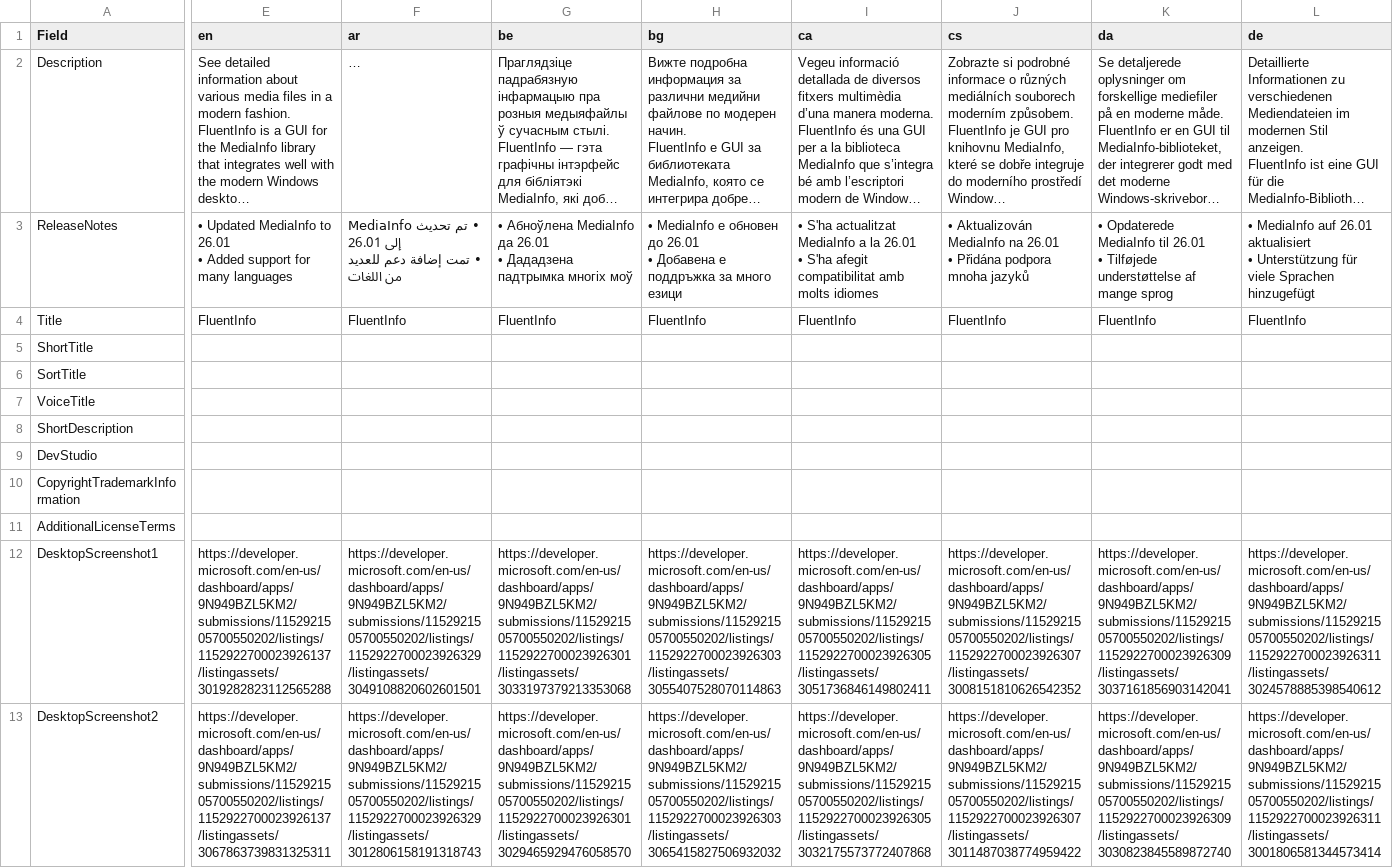
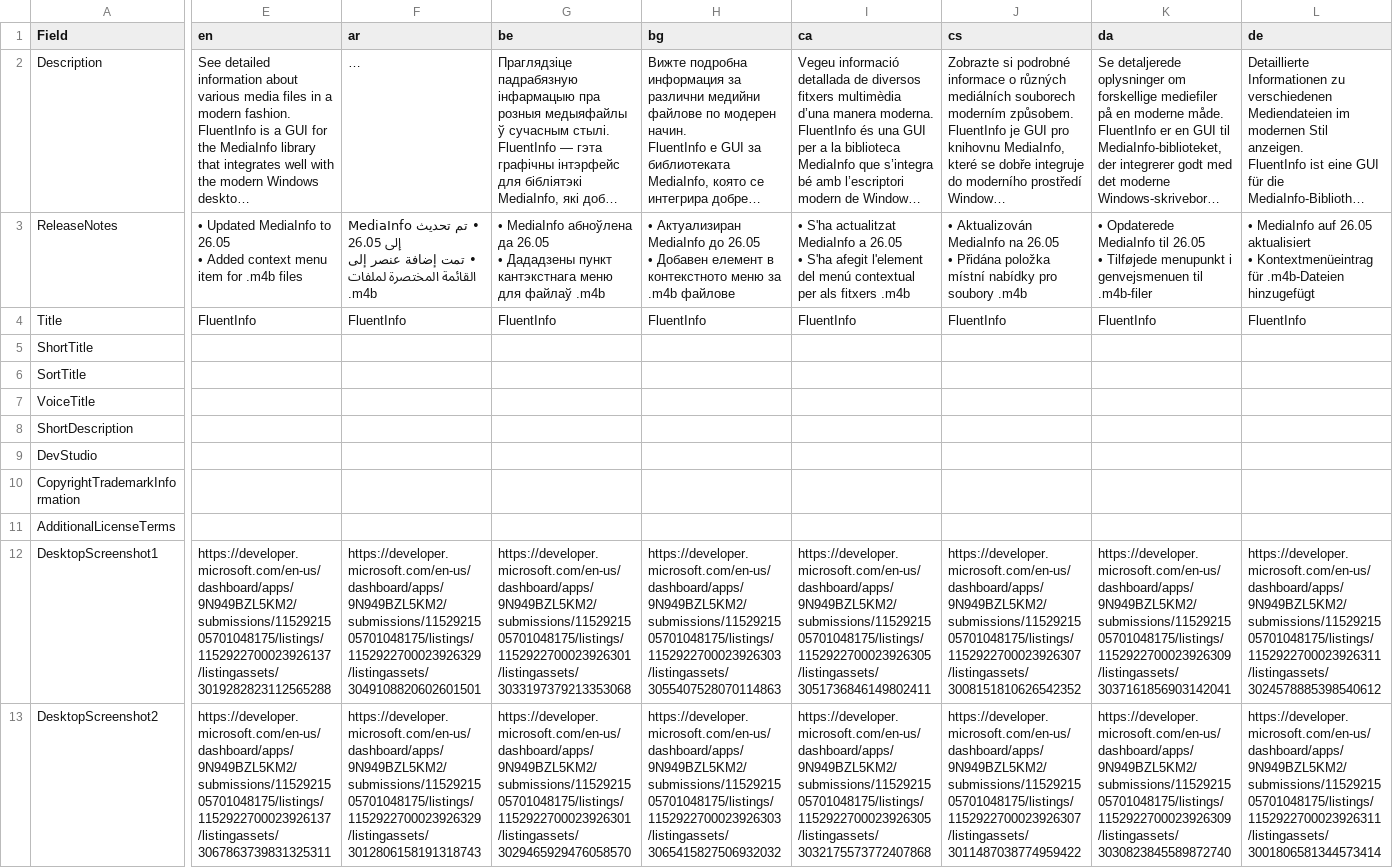
Before and after one commit to ubuntuegor/FluentInfo, a CSV file: msStoreListingData.csv, drawn as a sheet; only a part is shown, gaps mark what is left out; long unchanged cells end in …; ↵ is a line break in a cell; the diff covers the shown part only; the diff names each change by its address in the sheet, - before the commit and + after, or states it on an @@ line.

Commit message:
ms store data for 1.26.5.0

```diff
--- a/msStoreListingData.csv
+++ b/msStoreListingData.csv
-E3 (en): …MediaInfo to 26.01 ↵ • Added support for many languages
+E3 (en): …MediaInfo to 26.05 ↵ • Added context menu item for .m4b files
-F3 (ar): …MediaInfo إلى 26.01 ↵ • تمت إضافة دعم للعديد من اللغات
+F3 (ar): …MediaInfo إلى 26.05 ↵ • تمت إضافة عنصر إلى القائمة المختصرة لملفات .m4b
-G3 (be): • Абноўлена MediaInfo да 26.01 ↵ • Дададзена падтрымка многіх моў
+G3 (be): • MediaInfo абноўлена да 26.05 ↵ • Дададзены пункт кантэкстнага меню для файлаў .m4b
-H3 (bg): • MediaInfo е обновен до 26.01 ↵ • Добавена е поддръжка за много езици
+H3 (bg): • Актуализиран MediaInfo до 26.05 ↵ • Добавен елемент в контекстното меню за .m4b файлове
-I3 (ca): …MediaInfo a la 26.01 ↵ • S'ha afegit compatibilitat amb molts idiomes
+I3 (ca): …MediaInfo a 26.05 ↵ • S'ha afegit l'element del menú contextual per als fitxers .m4b
-J3 (cs): …MediaInfo na 26.01 ↵ • Přidána podpora mnoha jazyků
+J3 (cs): …MediaInfo na 26.05 ↵ • Přidána položka místní nabídky pro soubory .m4b
-K3 (da): …MediaInfo til 26.01 ↵ • Tilføjede understøttelse af mange sprog
+K3 (da): …MediaInfo til 26.05 ↵ • Tilføjede menupunkt i genvejsmenuen til .m4b-filer
-L3 (de): …MediaInfo auf 26.01 aktualisiert ↵ • Unterstützung für viele Sprachen hinzugefügt
+L3 (de): …MediaInfo auf 26.05 aktualisiert ↵ • Kontextmenüeintrag für .m4b-Dateien hinzugefügt
-E12 (en): https://developer.microsoft.com/en-us/dashboard/apps/9N949BZL5KM2/submissions/1152921505700550202/listings/1152922700023926137/listingassets/3019282823112565288
+E12 (en): https://developer.microsoft.com/en-us/dashboard/apps/9N949BZL5KM2/submissions/1152921505701048175/listings/1152922700023926137/listingassets/3019282823112565288
-F12 (ar): https://developer.microsoft.com/en-us/dashboard/apps/9N949BZL5KM2/submissions/1152921505700550202/listings/1152922700023926329/listingassets/3049108820602601501
+F12 (ar): https://developer.microsoft.com/en-us/dashboard/apps/9N949BZL5KM2/submissions/1152921505701048175/listings/1152922700023926329/listingassets/3049108820602601501
-G12 (be): https://developer.microsoft.com/en-us/dashboard/apps/9N949BZL5KM2/submissions/1152921505700550202/listings/1152922700023926301/listingassets/3033197379213353068
+G12 (be): https://developer.microsoft.com/en-us/dashboard/apps/9N949BZL5KM2/submissions/1152921505701048175/listings/1152922700023926301/listingassets/3033197379213353068
-H12 (bg): https://developer.microsoft.com/en-us/dashboard/apps/9N949BZL5KM2/submissions/1152921505700550202/listings/1152922700023926303/listingassets/3055407528070114863
+H12 (bg): https://developer.microsoft.com/en-us/dashboard/apps/9N949BZL5KM2/submissions/1152921505701048175/listings/1152922700023926303/listingassets/3055407528070114863
-I12 (ca): https://developer.microsoft.com/en-us/dashboard/apps/9N949BZL5KM2/submissions/1152921505700550202/listings/1152922700023926305/listingassets/3051736846149802411
+I12 (ca): https://developer.microsoft.com/en-us/dashboard/apps/9N949BZL5KM2/submissions/1152921505701048175/listings/1152922700023926305/listingassets/3051736846149802411
-J12 (cs): https://developer.microsoft.com/en-us/dashboard/apps/9N949BZL5KM2/submissions/1152921505700550202/listings/1152922700023926307/listingassets/3008151810626542352
+J12 (cs): https://developer.microsoft.com/en-us/dashboard/apps/9N949BZL5KM2/submissions/1152921505701048175/listings/1152922700023926307/listingassets/3008151810626542352
-K12 (da): https://developer.microsoft.com/en-us/dashboard/apps/9N949BZL5KM2/submissions/1152921505700550202/listings/1152922700023926309/listingassets/3037161856903142041
+K12 (da): https://developer.microsoft.com/en-us/dashboard/apps/9N949BZL5KM2/submissions/1152921505701048175/listings/1152922700023926309/listingassets/3037161856903142041
-L12 (de): https://developer.microsoft.com/en-us/dashboard/apps/9N949BZL5KM2/submissions/1152921505700550202/listings/1152922700023926311/listingassets/3024578885398540612
+L12 (de): https://developer.microsoft.com/en-us/dashboard/apps/9N949BZL5KM2/submissions/1152921505701048175/listings/1152922700023926311/listingassets/3024578885398540612
-E13 (en): https://developer.microsoft.com/en-us/dashboard/apps/9N949BZL5KM2/submissions/1152921505700550202/listings/1152922700023926137/listingassets/3067863739831325311
+E13 (en): https://developer.microsoft.com/en-us/dashboard/apps/9N949BZL5KM2/submissions/1152921505701048175/listings/1152922700023926137/listingassets/3067863739831325311
-F13 (ar): https://developer.microsoft.com/en-us/dashboard/apps/9N949BZL5KM2/submissions/1152921505700550202/listings/1152922700023926329/listingassets/3012806158191318743
+F13 (ar): https://developer.microsoft.com/en-us/dashboard/apps/9N949BZL5KM2/submissions/1152921505701048175/listings/1152922700023926329/listingassets/3012806158191318743
-G13 (be): https://developer.microsoft.com/en-us/dashboard/apps/9N949BZL5KM2/submissions/1152921505700550202/listings/1152922700023926301/listingassets/3029465929476058570
+G13 (be): https://developer.microsoft.com/en-us/dashboard/apps/9N949BZL5KM2/submissions/1152921505701048175/listings/1152922700023926301/listingassets/3029465929476058570
-H13 (bg): https://developer.microsoft.com/en-us/dashboard/apps/9N949BZL5KM2/submissions/1152921505700550202/listings/1152922700023926303/listingassets/3065415827506932032
+H13 (bg): https://developer.microsoft.com/en-us/dashboard/apps/9N949BZL5KM2/submissions/1152921505701048175/listings/1152922700023926303/listingassets/3065415827506932032
-I13 (ca): https://developer.microsoft.com/en-us/dashboard/apps/9N949BZL5KM2/submissions/1152921505700550202/listings/1152922700023926305/listingassets/3032175573772407868
+I13 (ca): https://developer.microsoft.com/en-us/dashboard/apps/9N949BZL5KM2/submissions/1152921505701048175/listings/1152922700023926305/listingassets/3032175573772407868
-J13 (cs): https://developer.microsoft.com/en-us/dashboard/apps/9N949BZL5KM2/submissions/1152921505700550202/listings/1152922700023926307/listingassets/3011487038774959422
+J13 (cs): https://developer.microsoft.com/en-us/dashboard/apps/9N949BZL5KM2/submissions/1152921505701048175/listings/1152922700023926307/listingassets/3011487038774959422
-K13 (da): https://developer.microsoft.com/en-us/dashboard/apps/9N949BZL5KM2/submissions/1152921505700550202/listings/1152922700023926309/listingassets/3030823845589872740
+K13 (da): https://developer.microsoft.com/en-us/dashboard/apps/9N949BZL5KM2/submissions/1152921505701048175/listings/1152922700023926309/listingassets/3030823845589872740
-L13 (de): https://developer.microsoft.com/en-us/dashboard/apps/9N949BZL5KM2/submissions/1152921505700550202/listings/1152922700023926311/listingassets/3001806581344573414
+L13 (de): https://developer.microsoft.com/en-us/dashboard/apps/9N949BZL5KM2/submissions/1152921505701048175/listings/1152922700023926311/listingassets/3001806581344573414
```
Also changed, not shown: 166 edited cells elsewhere in this file, 1 other file.
